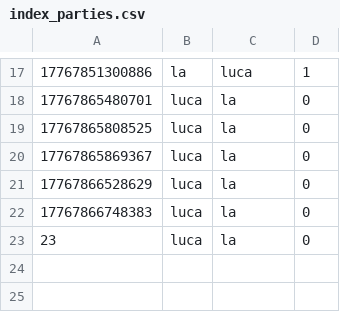
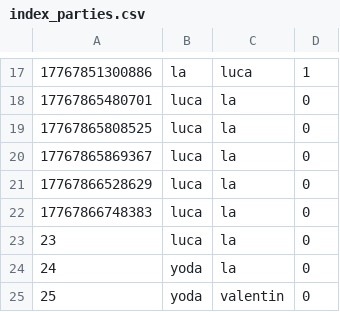
Before and after one commit to VltBlanc/ChessGame-, a CSV file: data/index_parties.csv, drawn as a sheet; only a part is shown, gaps mark what is left out.

```diff
--- a/data/index_parties.csv
+++ b/data/index_parties.csv
@@ -23 +23,3 @@
 23,luca,la,0
+24,yoda,la,0
+25,yoda,valentin,0
```
Also changed, not shown: data/data_Joueur.csv, 4 other files.
